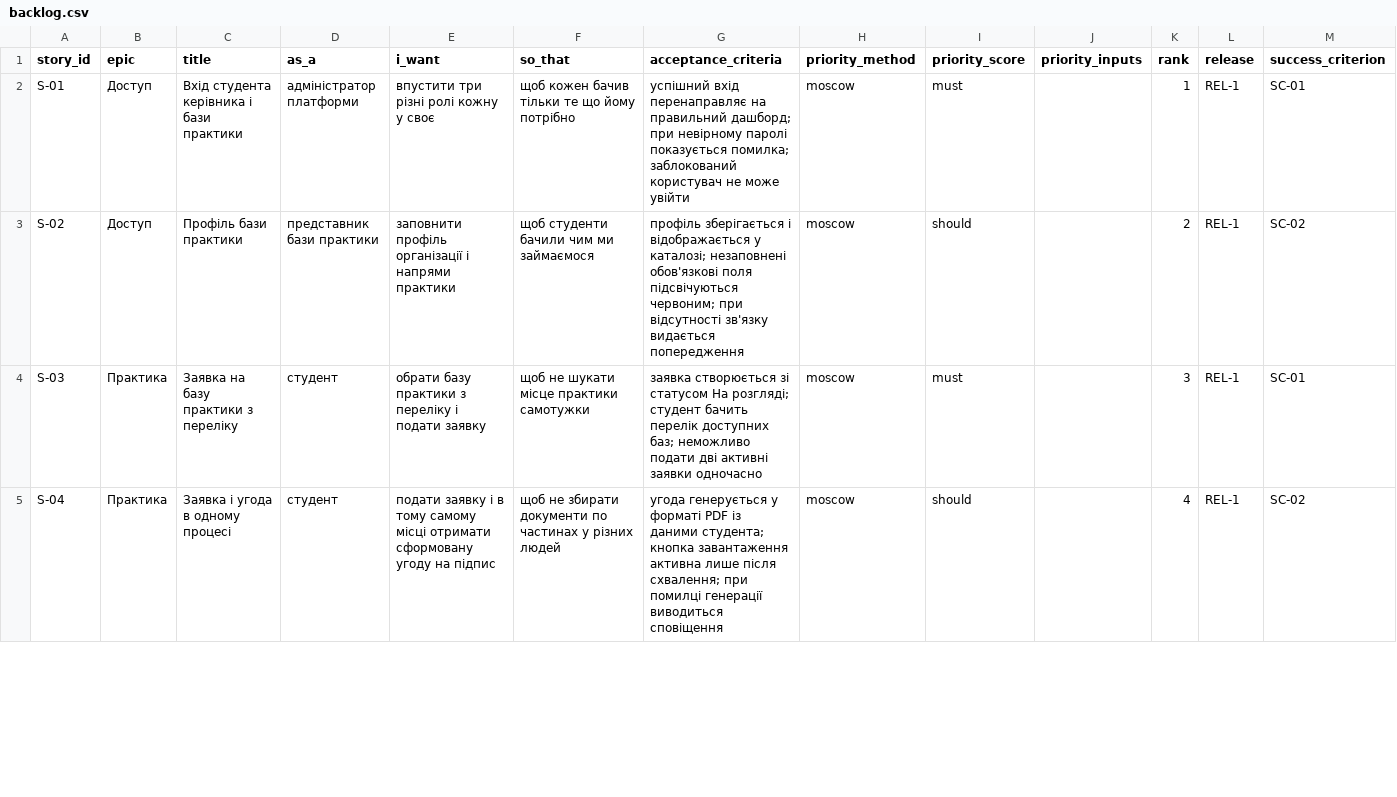
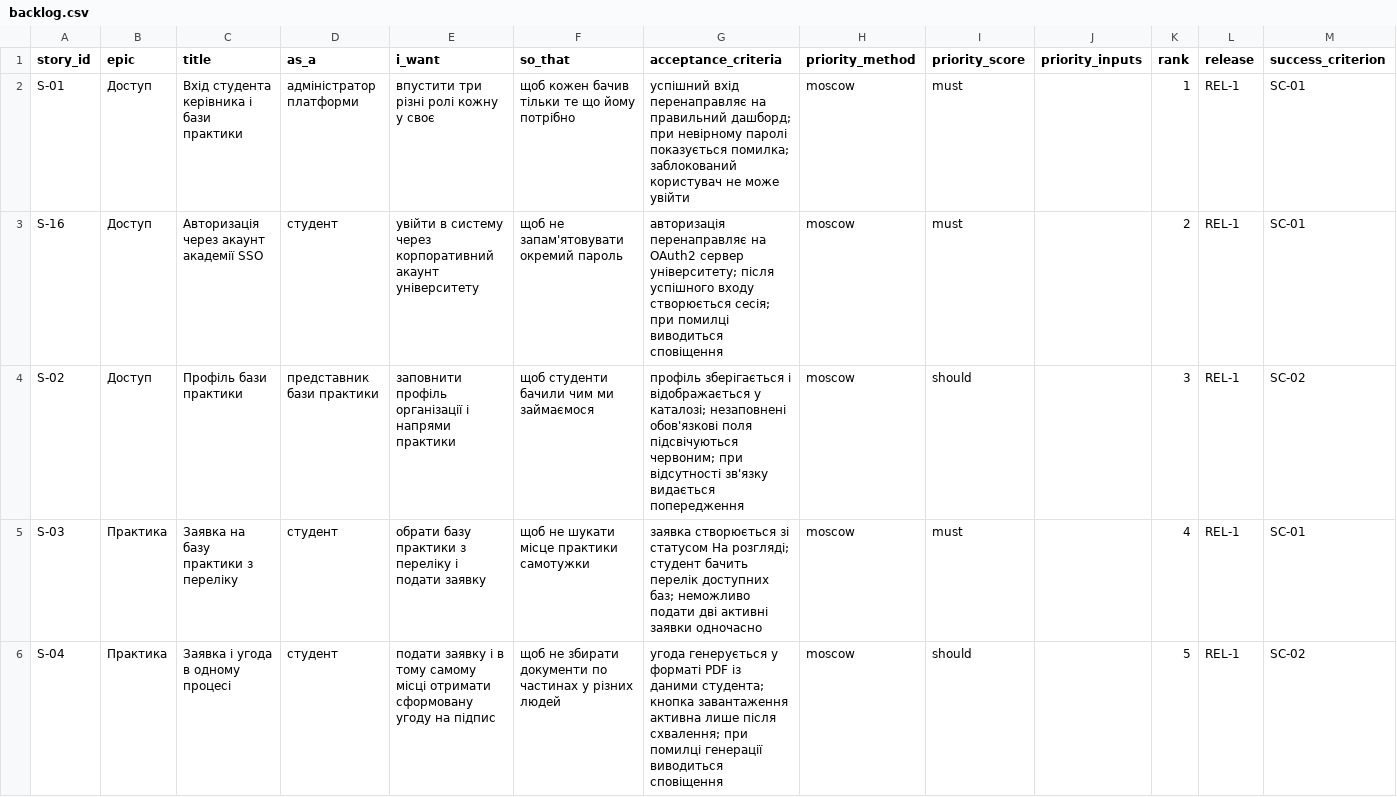
Before and after one commit to eightiesheadachetape/pm-2026-kn42-ratsievskyi, a CSV file: lr06_backlog/backlog.csv, drawn as a sheet; only a part is shown; the diff covers the shown part only.

```diff
--- a/lr06_backlog/backlog.csv
+++ b/lr06_backlog/backlog.csv
@@ -2,4 +2,5 @@ story_id,epic,title,as_a,i_want,so_that,acceptance_criteria,priority_method,prio
 S-01,Доступ,Вхід студента керівника і бази практики,адміністратор платформи,впустити три різні ролі кожну у своє,щоб кожен бачив тільки те що йому потрібно,"успішний вхід перенаправляє на правильний дашборд; при невірному паролі показується помилка; заблокований користувач не може увійти",moscow,must,,1,REL-1,SC-01
-S-02,Доступ,Профіль бази практики,представник бази практики,заповнити профіль організації і напрями практики,щоб студенти бачили чим ми займаємося,"профіль зберігається і відображається у каталозі; незаповнені обов'язкові поля підсвічуються червоним; при відсутності зв'язку видається попередження",moscow,should,,2,REL-1,SC-02
-S-03,Практика,Заявка на базу практики з переліку,студент,обрати базу практики з переліку і подати заявку,щоб не шукати місце практики самотужки,"заявка створюється зі статусом На розгляді; студент бачить перелік доступних баз; неможливо подати дві активні заявки одночасно",moscow,must,,3,REL-1,SC-01
-S-04,Практика,Заявка і угода в одному процесі,студент,подати заявку і в тому самому місці отримати сформовану угоду на підпис,щоб не збирати документи по частинах у різних людей,"угода генерується у форматі PDF із даними студента; кнопка завантаження активна лише після схвалення; при помилці генерації виводиться сповіщення",moscow,should,,4,REL-1,SC-02
+S-16,Доступ,Авторизація через акаунт академії SSO,студент,увійти в систему через корпоративний акаунт університету,щоб не запам'ятовувати окремий пароль,"авторизація перенаправляє на OAuth2 сервер університету; після успішного входу створюється сесія; при помилці виводиться сповіщення",moscow,must,,2,REL-1,SC-01
+S-02,Доступ,Профіль бази практики,представник бази практики,заповнити профіль організації і напрями практики,щоб студенти бачили чим ми займаємося,"профіль зберігається і відображається у каталозі; незаповнені обов'язкові поля підсвічуються червоним; при відсутності зв'язку видається попередження",moscow,should,,3,REL-1,SC-02
+S-03,Практика,Заявка на базу практики з переліку,студент,обрати базу практики з переліку і подати заявку,щоб не шукати місце практики самотужки,"заявка створюється зі статусом На розгляді; студент бачить перелік доступних баз; неможливо подати дві активні заявки одночасно",moscow,must,,4,REL-1,SC-01
+S-04,Практика,Заявка і угода в одному процесі,студент,подати заявку і в тому самому місці отримати сформовану угоду на підпис,щоб не збирати документи по частинах у різних людей,"угода генерується у форматі PDF із даними студента; кнопка завантаження активна лише після схвалення; при помилці генерації виводиться сповіщення",moscow,should,,5,REL-1,SC-02
```
Also changed, not shown: 1 added row and 19 edited cells elsewhere in this file, lr08_poker/estimates.csv, lr08_poker/votes.csv, 8 other files.
